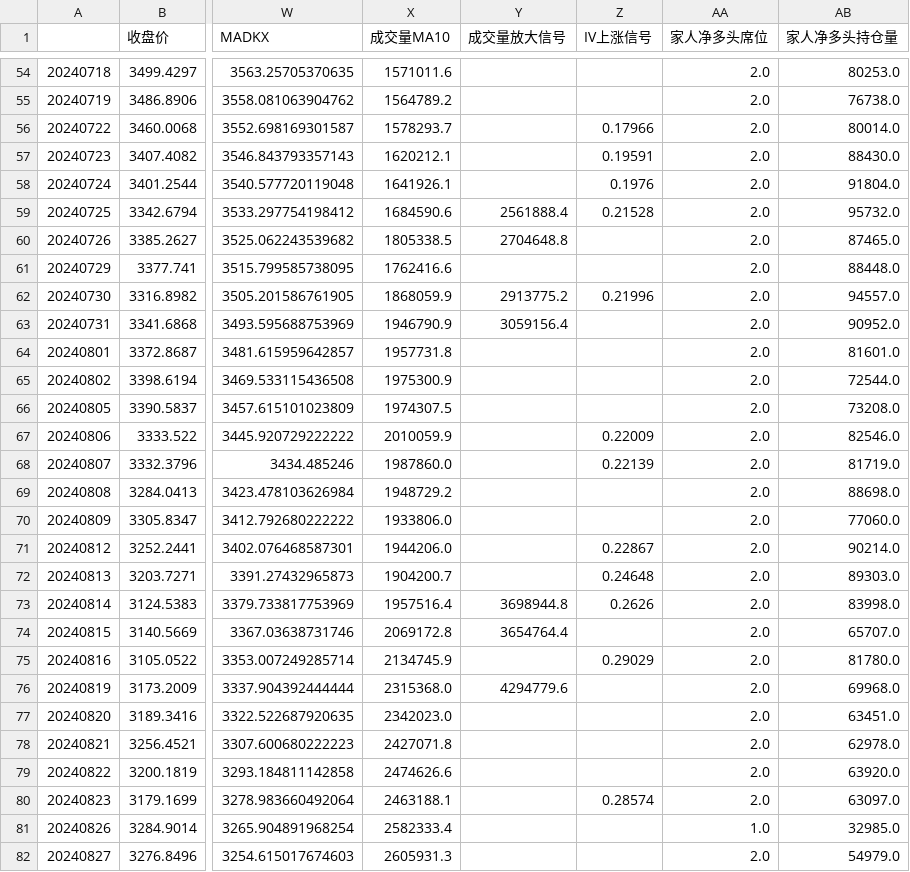
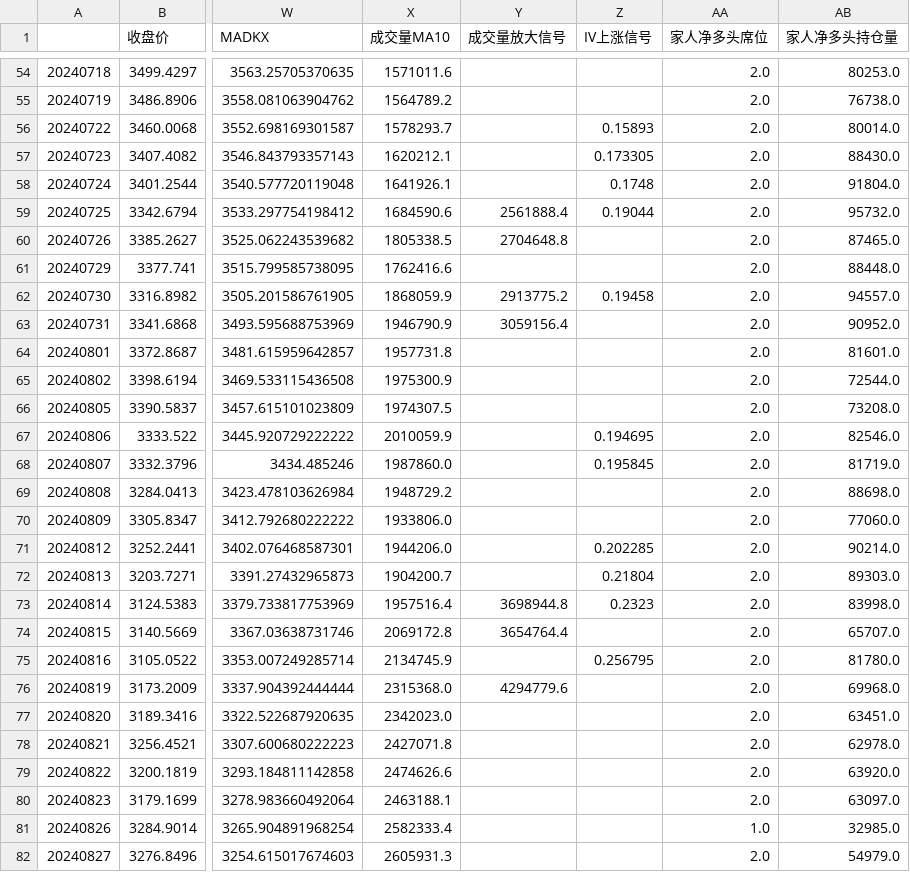
Before and after one commit to liuhengcnb/futures-charts, a CSV file: data/工业品-建材 螺纹钢RB 行情图表数据.csv, drawn as a sheet; only a part is shown, gaps mark what is left out; the diff covers the shown part only; the diff names each change by its address in the sheet, - before the commit and + after, or states it on an @@ line.

```diff
--- a/data/工业品-建材 螺纹钢RB 行情图表数据.csv
+++ b/data/工业品-建材 螺纹钢RB 行情图表数据.csv
-Z56 (IV上涨信号): 0.17966
+Z56 (IV上涨信号): 0.15893
-Z57 (IV上涨信号): 0.19591
+Z57 (IV上涨信号): 0.173305
-Z58 (IV上涨信号): 0.1976
+Z58 (IV上涨信号): 0.1748
-Z59 (IV上涨信号): 0.21528
+Z59 (IV上涨信号): 0.19044
-Z62 (IV上涨信号): 0.21996
+Z62 (IV上涨信号): 0.19458
-Z67 (IV上涨信号): 0.22009
+Z67 (IV上涨信号): 0.194695
-Z68 (IV上涨信号): 0.22139
+Z68 (IV上涨信号): 0.195845
-Z71 (IV上涨信号): 0.22867
+Z71 (IV上涨信号): 0.202285
-Z72 (IV上涨信号): 0.24648
+Z72 (IV上涨信号): 0.21804
-Z73 (IV上涨信号): 0.2626
+Z73 (IV上涨信号): 0.2323
-Z75 (IV上涨信号): 0.29029
+Z75 (IV上涨信号): 0.256795
-Z80 (IV上涨信号): 0.28574
+Z80 (IV上涨信号): (empty)
```
Also changed, not shown: 105 edited cells elsewhere in this file, data/农产品-软商品 鸡蛋JD 行情图表数据.csv, data/工业品-建材 玻璃FG 行情图表数据.csv, 40 other files.
